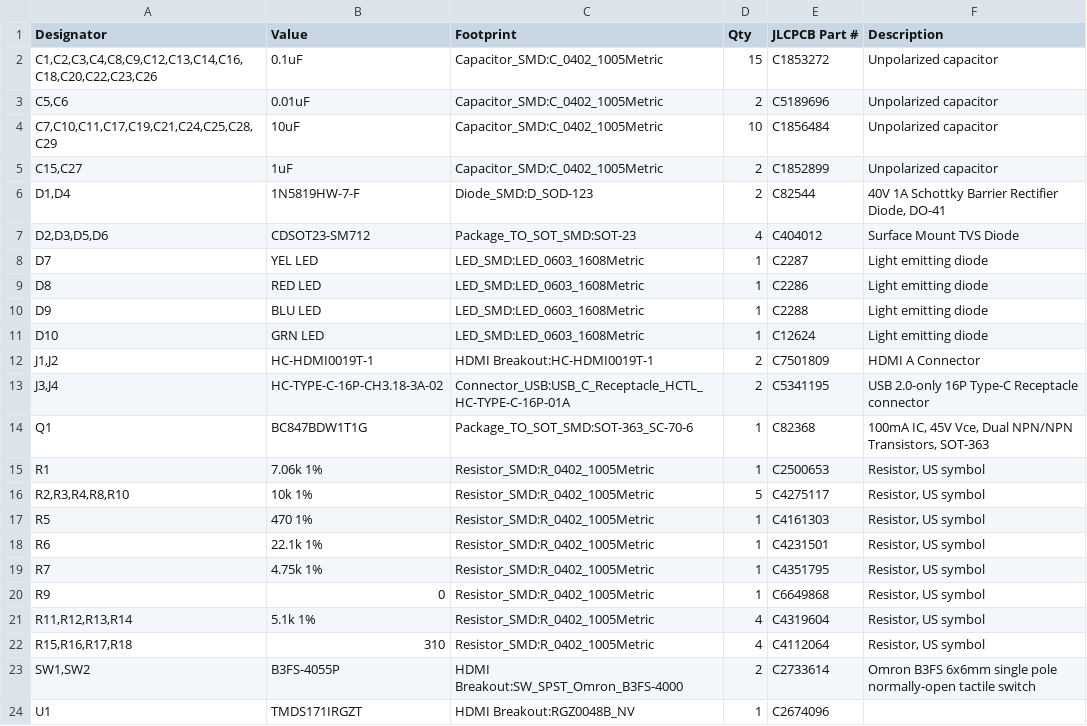
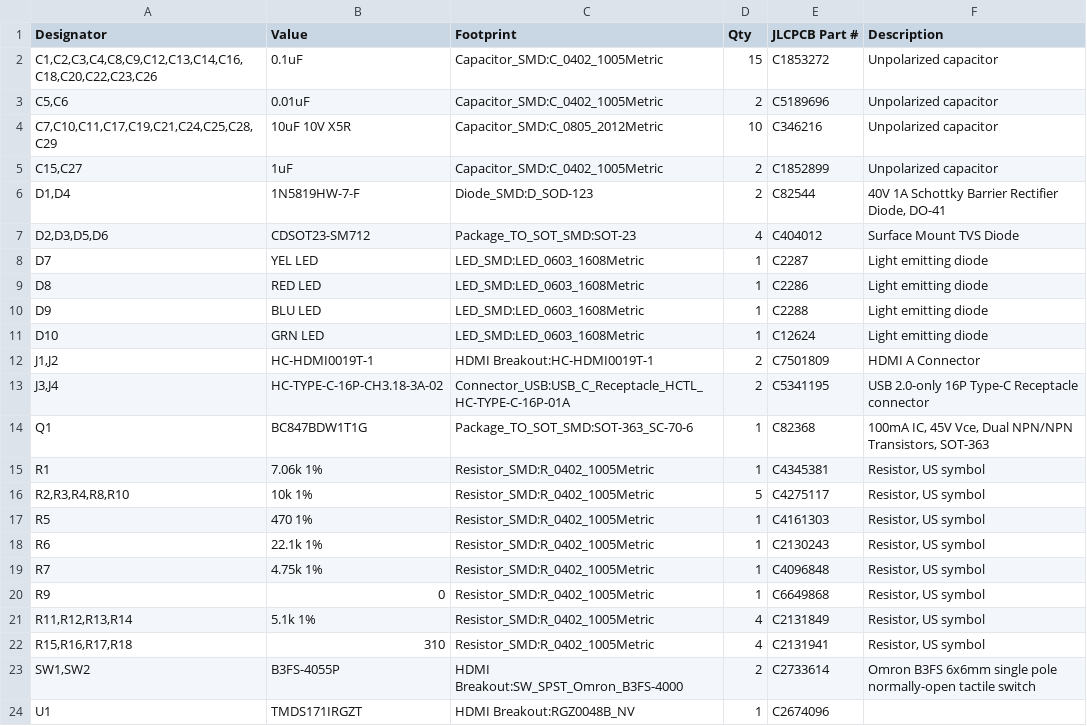
Before and after one commit to dacut/hdmi-breakout, a CSV file: CAM/HDMI Breakout BOM.csv, drawn as a sheet; only a part is shown.

```diff
--- a/CAM/HDMI Breakout BOM.csv
+++ b/CAM/HDMI Breakout BOM.csv
@@ -3,3 +3,3 @@
 "C5,C6","0.01uF","Capacitor_SMD:C_0402_1005Metric","2","C5189696","Unpolarized capacitor"
-"C7,C10,C11,C17,C19,C21,C24,C25,C28,C29","10uF","Capacitor_SMD:C_0402_1005Metric","10","C1856484","Unpolarized capacitor"
+"C7,C10,C11,C17,C19,C21,C24,C25,C28,C29","10uF 10V X5R","Capacitor_SMD:C_0805_2012Metric","10","C346216","Unpolarized capacitor"
 "C15,C27","1uF","Capacitor_SMD:C_0402_1005Metric","2","C1852899","Unpolarized capacitor"
@@ -14,10 +14,10 @@
 "Q1","BC847BDW1T1G","Package_TO_SOT_SMD:SOT-363_SC-70-6","1","C82368","100mA IC, 45V Vce, Dual NPN/NPN Transistors, SOT-363"
-"R1","7.06k 1%","Resistor_SMD:R_0402_1005Metric","1","C2500653","Resistor, US symbol"
+"R1","7.06k 1%","Resistor_SMD:R_0402_1005Metric","1","C4345381","Resistor, US symbol"
 "R2,R3,R4,R8,R10","10k 1%","Resistor_SMD:R_0402_1005Metric","5","C4275117","Resistor, US symbol"
 "R5","470 1%","Resistor_SMD:R_0402_1005Metric","1","C4161303","Resistor, US symbol"
-"R6","22.1k 1%","Resistor_SMD:R_0402_1005Metric","1","C4231501","Resistor, US symbol"
-"R7","4.75k 1%","Resistor_SMD:R_0402_1005Metric","1","C4351795","Resistor, US symbol"
+"R6","22.1k 1%","Resistor_SMD:R_0402_1005Metric","1","C2130243","Resistor, US symbol"
+"R7","4.75k 1%","Resistor_SMD:R_0402_1005Metric","1","C4096848","Resistor, US symbol"
 "R9","0","Resistor_SMD:R_0402_1005Metric","1","C6649868","Resistor, US symbol"
-"R11,R12,R13,R14","5.1k 1%","Resistor_SMD:R_0402_1005Metric","4","C4319604","Resistor, US symbol"
-"R15,R16,R17,R18","310","Resistor_SMD:R_0402_1005Metric","4","C4112064","Resistor, US symbol"
+"R11,R12,R13,R14","5.1k 1%","Resistor_SMD:R_0402_1005Metric","4","C2131849","Resistor, US symbol"
+"R15,R16,R17,R18","310","Resistor_SMD:R_0402_1005Metric","4","C2131941","Resistor, US symbol"
 "SW1,SW2","B3FS-4055P","HDMI Breakout:SW_SPST_Omron_B3FS-4000","2","C2733614","Omron B3FS 6x6mm single pole normally-open tactile switch"
```
Also changed, not shown: CAM/HDMI Breakout-all-pos.csv, 23 other files.
